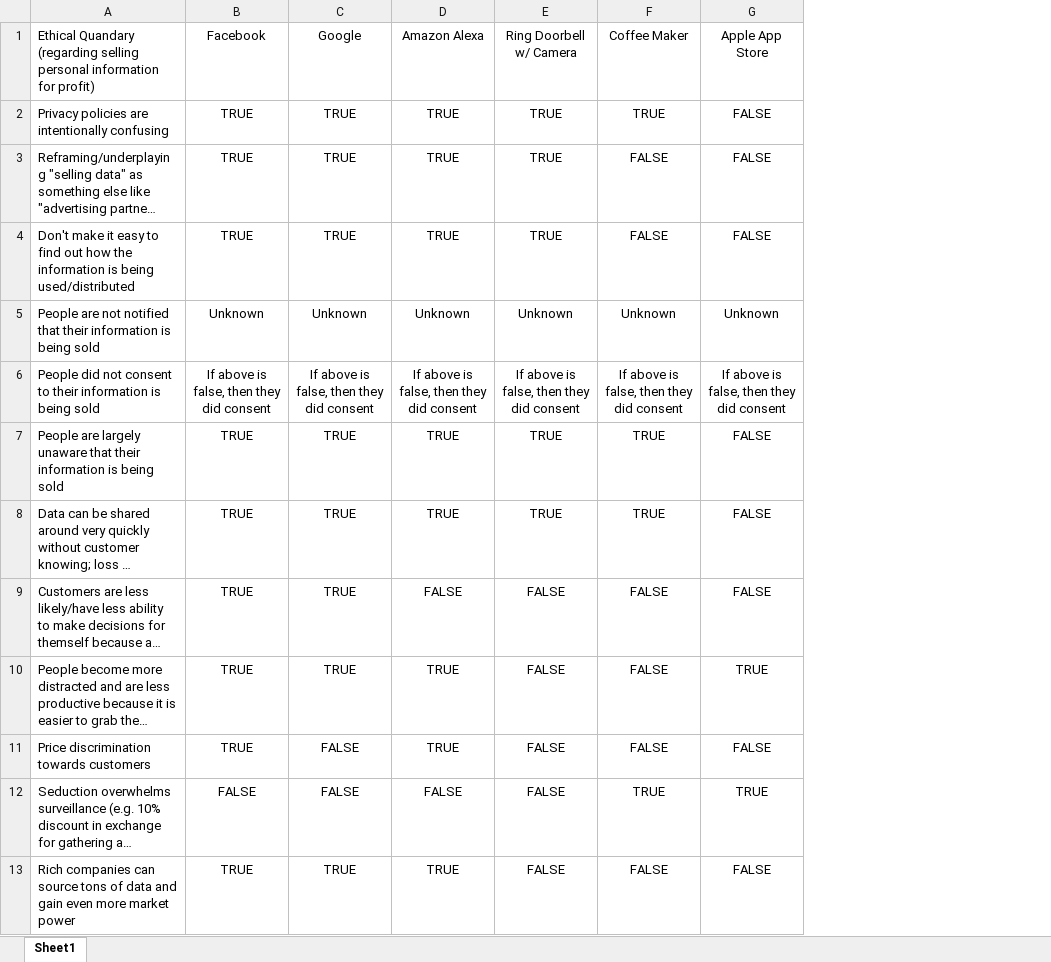
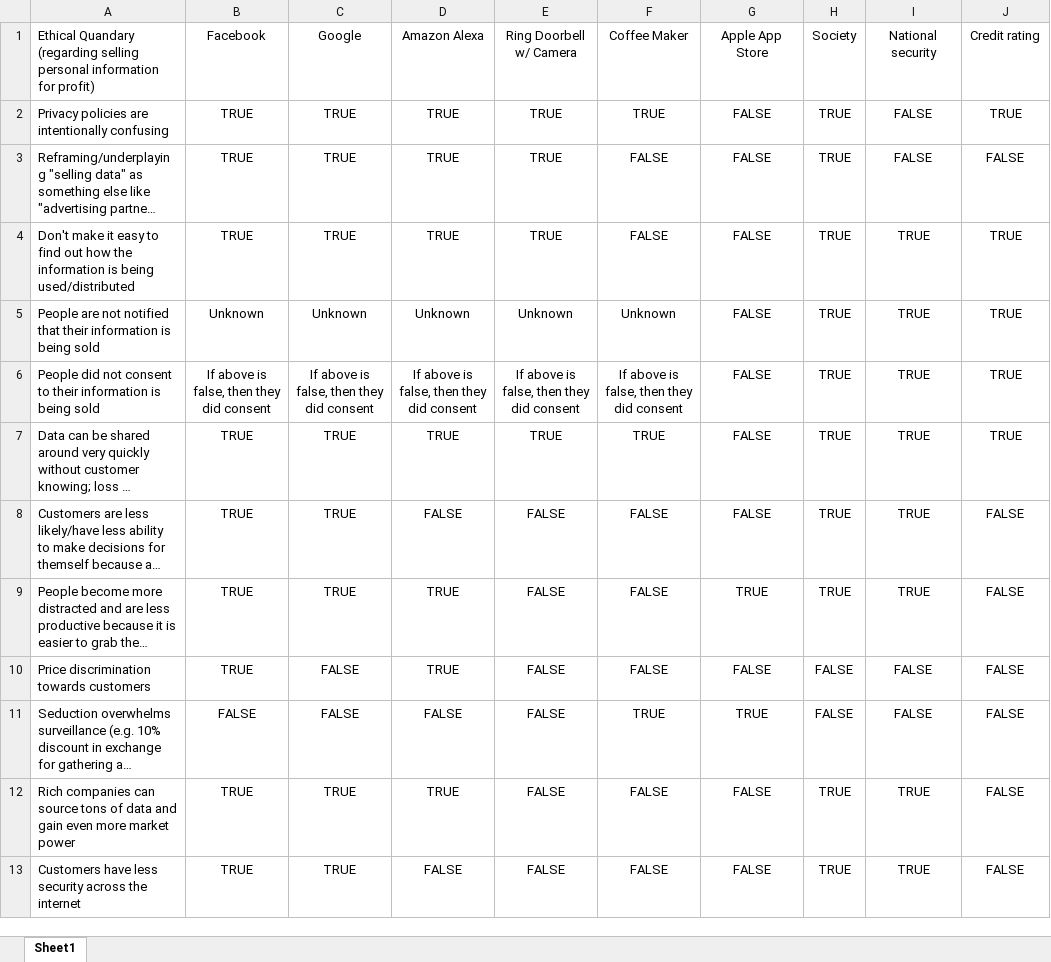
Before and after one commit to logandeal/CS4320-2.1, an Excel workbook: 2.1.xlsx, sheet Sheet1, drawn as a sheet; long unchanged cells end in …; values as stored, in another font and other column widths than the file's, no borders; charts and pictures not drawn; removed rows and columns are numbered as before the commit, all else as after; the diff names each change by its address in the sheet, - before the commit and + after, or states it on an @@ line.

Commit message:
Add files via upload

```diff
--- a/2.1.xlsx (sheet Sheet1)
+++ b/2.1.xlsx (sheet Sheet1)
+column H, rows 1-12: Society | TRUE | TRUE | TRUE | TRUE | TRUE | TRUE | TRUE | TRUE | FALSE | FALSE | TRUE
+column I, rows 1-12: National security | FALSE | FALSE | TRUE | TRUE | TRUE | TRUE | TRUE | TRUE | FALSE | FALSE | TRUE
+column J, rows 1-12: Credit rating | TRUE | FALSE | TRUE | TRUE | TRUE | TRUE | FALSE | FALSE | FALSE | FALSE | FALSE
-G5: Unknown
+G5: FALSE
-G6: If above is false, then they did consent
+G6: FALSE
-row 7: People are largely unaware that their information is being sold | TRUE | TRUE | TRUE | TRUE | TRUE | FALSE
+row 13: Customers have less security across the internet | TRUE | TRUE | FALSE | FALSE | FALSE | FALSE | TRUE | TRUE | FALSE
```
